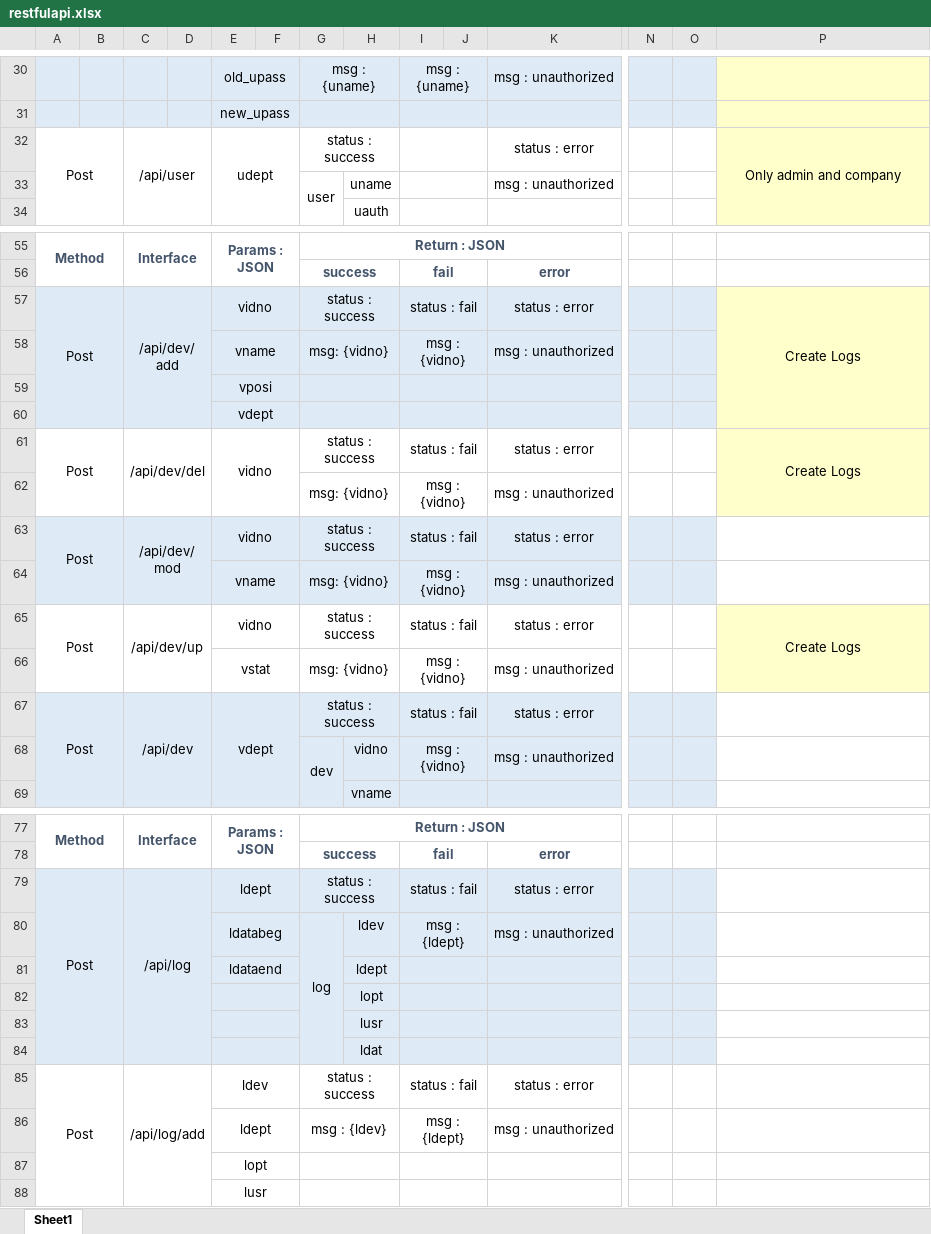
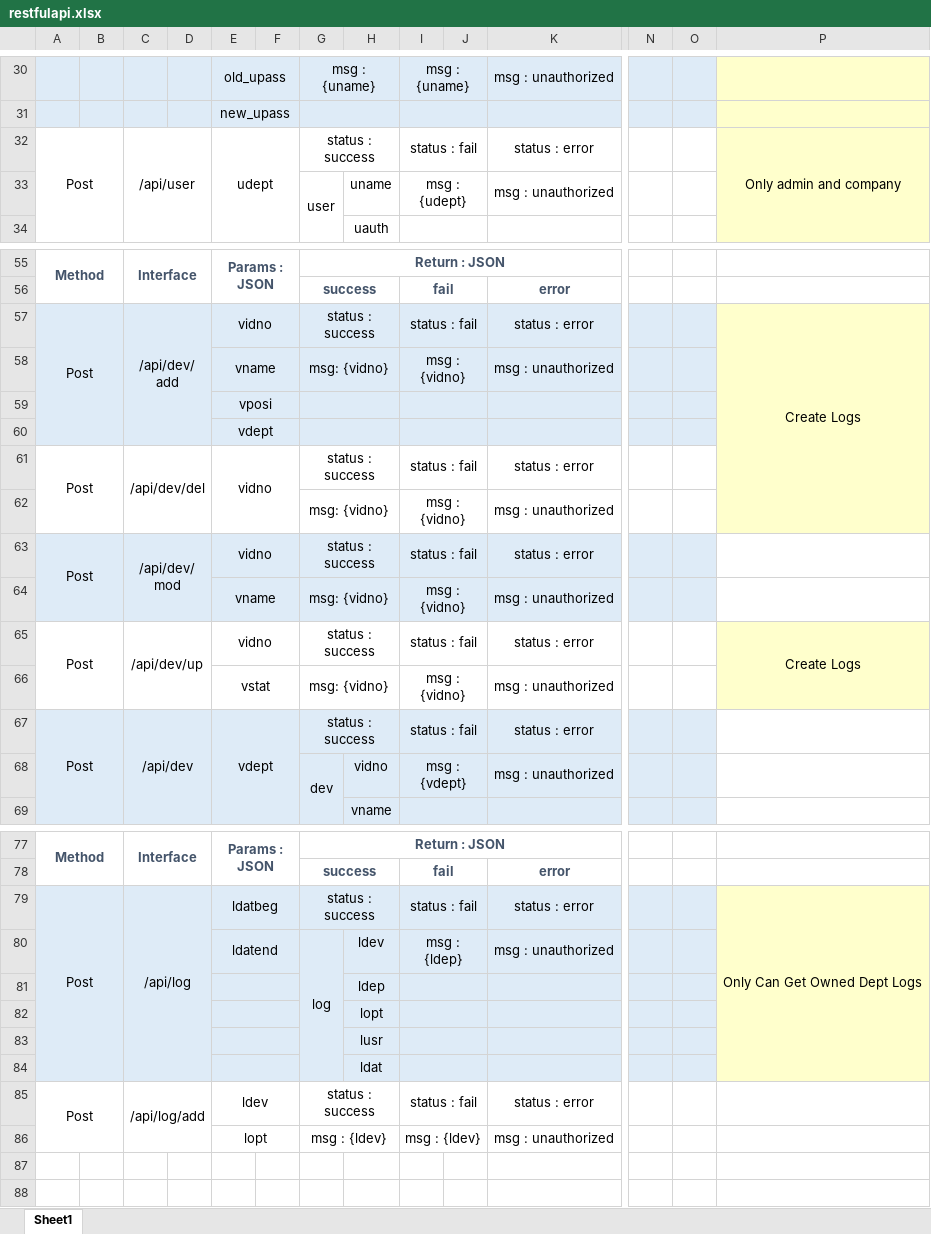
Before and after one commit to HAIZAKURA/SmartManholeServer, an Excel workbook: docs/restfulapi.xlsx, sheet Sheet1, drawn as a sheet; only a part is shown, gaps mark what is left out; values as stored, in another font and other column widths than the file's, no borders; removed rows and columns are numbered as before the commit, all else as after; rows hold the shown columns only; the diff names each change by its address in the sheet, - before the commit and + after, or states it on an @@ line.

Commit message:
Update restfulapi.xlsx

```diff
--- a/docs/restfulapi.xlsx (sheet Sheet1)
+++ b/docs/restfulapi.xlsx (sheet Sheet1)
-I32: (empty)
+I32: status : fail
-I33: (empty)
+I33: msg : {udept}
-P57:P60 merged
+P57:P62 merged
-P61: Create Logs
+P61: (empty)
-P61:P62 merged
-I68: msg : {vidno}
+I68: msg : {vdept}
-E79: ldept
+E79: ldatbeg
-P79: (empty)
+P79: Only Can Get Owned Dept Logs
-P79:P80 fill: none
+P79:P80 fill: #FFFFCC
+P79:P84 merged
-E80: ldatabeg
+E80: ldatend
-I80: msg : {ldept}
+I80: msg : {ldep}
-row 81:  |  |  |  | ldataend |  |  | ldept
+row 81:  |  |  |  |  |  |  | ldep
-P82:P84 fill: none
+P82:P84 fill: #FFFFCC
-E86: ldept
+E86: lopt
-I86: msg : {ldept}
+I86: msg : {ldev}
-row 87:  |  |  |  | lopt
-row 88:  |  |  |  | lusr
```
